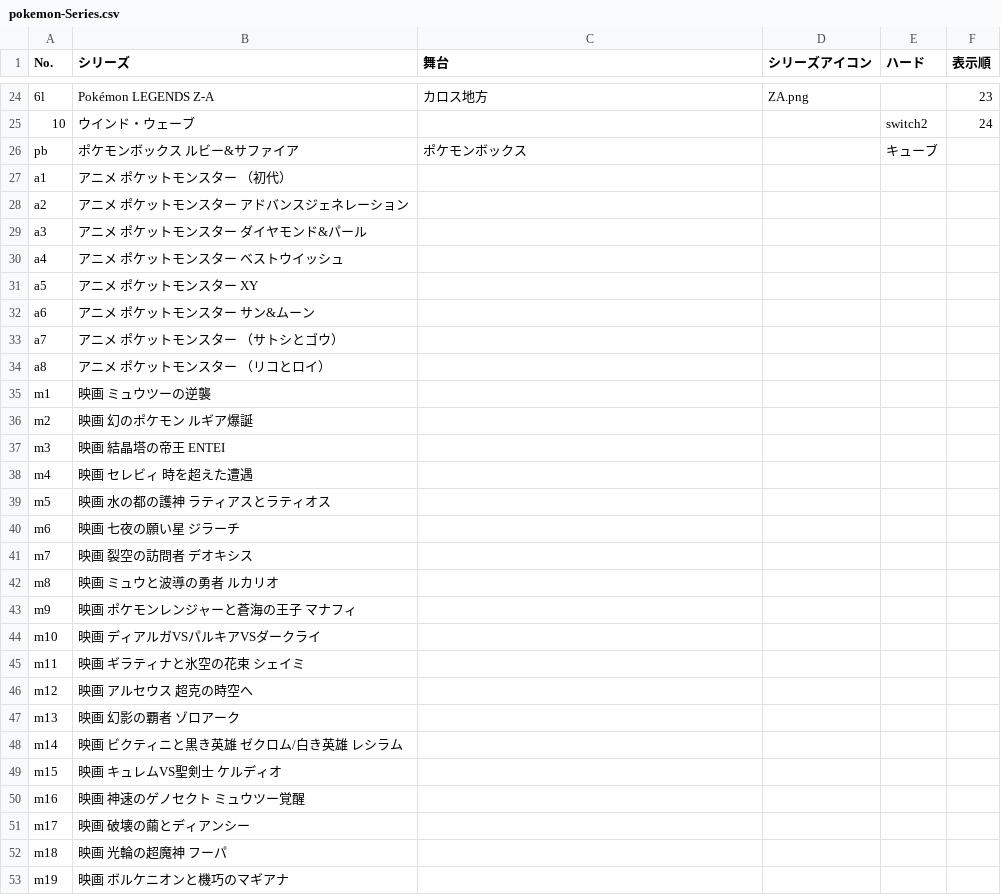
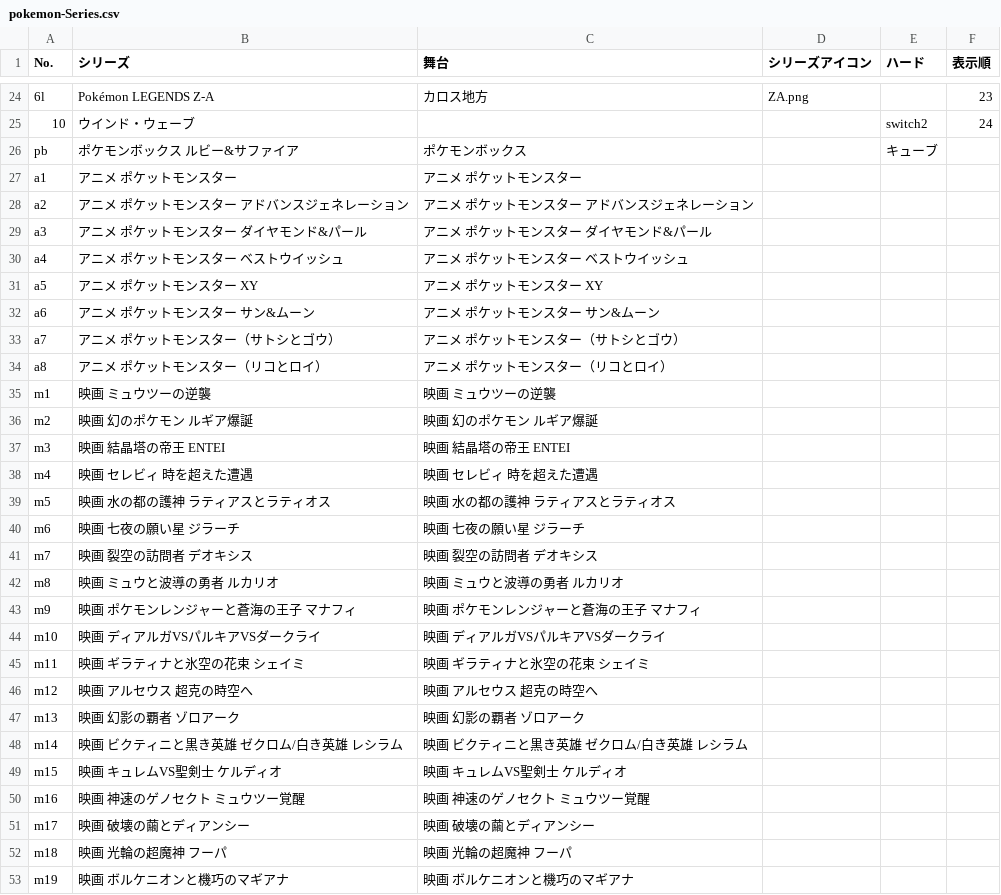
Before and after one commit to shdayo365/pokemon-trainer-db, a CSV file: pokemon-Series.csv, drawn as a sheet; only a part is shown, gaps mark what is left out; the diff covers the shown part only; the diff names each change by its address in the sheet, - before the commit and + after, or states it on an @@ line.

```diff
--- a/pokemon-Series.csv
+++ b/pokemon-Series.csv
-B27 (シリーズ): アニメ ポケットモンスター （初代）
+B27 (シリーズ): アニメ ポケットモンスター
-C27 (舞台): (empty)
+C27 (舞台): アニメ ポケットモンスター
-C28 (舞台): (empty)
+C28 (舞台): アニメ ポケットモンスター アドバンスジェネレーション
-C29 (舞台): (empty)
+C29 (舞台): アニメ ポケットモンスター ダイヤモンド&パール
-C30 (舞台): (empty)
+C30 (舞台): アニメ ポケットモンスター ベストウイッシュ
-C31 (舞台): (empty)
+C31 (舞台): アニメ ポケットモンスター XY
-C32 (舞台): (empty)
+C32 (舞台): アニメ ポケットモンスター サン&ムーン
-B33 (シリーズ): アニメ ポケットモンスター （サトシとゴウ）
+B33 (シリーズ): アニメ ポケットモンスター（サトシとゴウ）
-C33 (舞台): (empty)
+C33 (舞台): アニメ ポケットモンスター（サトシとゴウ）
-B34 (シリーズ): アニメ ポケットモンスター （リコとロイ）
+B34 (シリーズ): アニメ ポケットモンスター（リコとロイ）
-C34 (舞台): (empty)
+C34 (舞台): アニメ ポケットモンスター（リコとロイ）
-C35 (舞台): (empty)
+C35 (舞台): 映画 ミュウツーの逆襲
-C36 (舞台): (empty)
+C36 (舞台): 映画 幻のポケモン ルギア爆誕
-C37 (舞台): (empty)
+C37 (舞台): 映画 結晶塔の帝王 ENTEI
-C38 (舞台): (empty)
+C38 (舞台): 映画 セレビィ 時を超えた遭遇
-C39 (舞台): (empty)
+C39 (舞台): 映画 水の都の護神 ラティアスとラティオス
-C40 (舞台): (empty)
+C40 (舞台): 映画 七夜の願い星 ジラーチ
-C41 (舞台): (empty)
+C41 (舞台): 映画 裂空の訪問者 デオキシス
-C42 (舞台): (empty)
+C42 (舞台): 映画 ミュウと波導の勇者 ルカリオ
-C43 (舞台): (empty)
+C43 (舞台): 映画 ポケモンレンジャーと蒼海の王子 マナフィ
-C44 (舞台): (empty)
+C44 (舞台): 映画 ディアルガVSパルキアVSダークライ
-C45 (舞台): (empty)
+C45 (舞台): 映画 ギラティナと氷空の花束 シェイミ
-C46 (舞台): (empty)
+C46 (舞台): 映画 アルセウス 超克の時空へ
-C47 (舞台): (empty)
+C47 (舞台): 映画 幻影の覇者 ゾロアーク
-C48 (舞台): (empty)
+C48 (舞台): 映画 ビクティニと黒き英雄 ゼクロム/白き英雄 レシラム
-C49 (舞台): (empty)
+C49 (舞台): 映画 キュレムVS聖剣士 ケルディオ
-C50 (舞台): (empty)
+C50 (舞台): 映画 神速のゲノセクト ミュウツー覚醒
-C51 (舞台): (empty)
+C51 (舞台): 映画 破壊の繭とディアンシー
-C52 (舞台): (empty)
+C52 (舞台): 映画 光輪の超魔神 フーパ
-C53 (舞台): (empty)
+C53 (舞台): 映画 ボルケニオンと機巧のマギアナ
```
Also changed, not shown: 7 edited cells elsewhere in this file, 1 other file.
